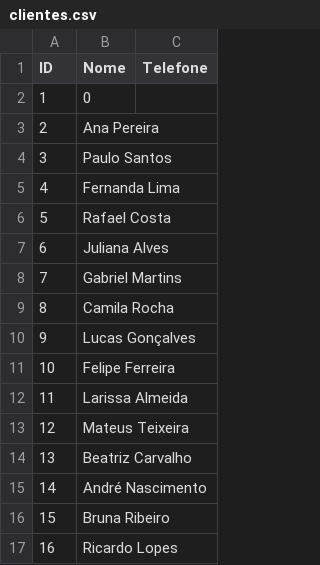
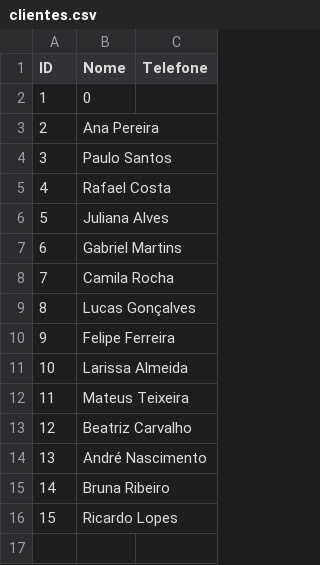
Before and after one commit to valentimdev/sistema_petshop, a CSV file: clientes.csv, drawn as a sheet; removed rows and columns are numbered as before the commit, all else as after; the diff names each change by its address in the sheet, - before the commit and + after, or states it on an @@ line.

```diff
--- a/clientes.csv
+++ b/clientes.csv
-row 5: 4 | Fernanda Lima
@@ column A (ID) renumbered from row 5 down @@
```
Also changed, not shown: 3 other files.
